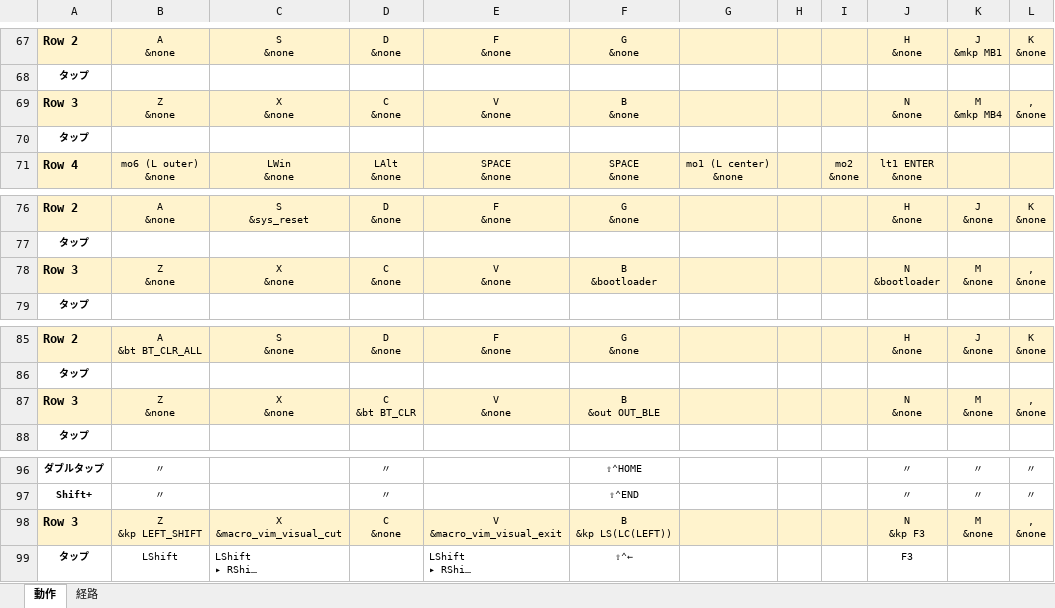
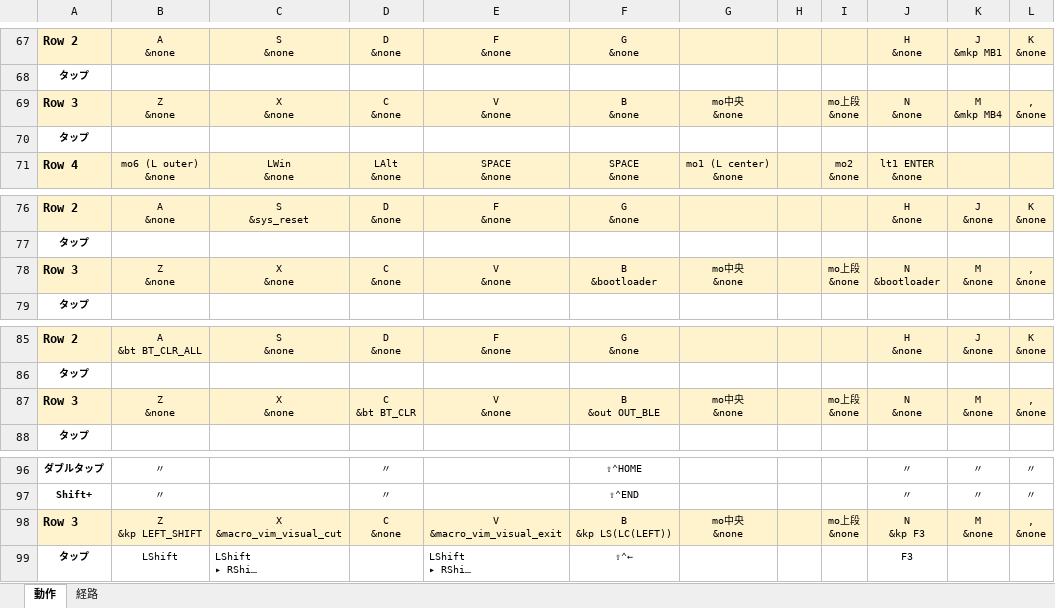
Before and after one commit to ryo-aoki-pc/zmk-config-AroundFortyRB, an Excel workbook: KEYMAP.xlsx, sheet 動作, drawn as a sheet; only a part is shown, gaps mark what is left out; long unchanged cells end in …; values as stored, in another font and other column widths than the file's, no borders; ↵ is a line break in a cell; the diff covers the shown part only; the diff names each change by its address in the sheet, - before the commit and + after, or states it on an @@ line.

```diff
--- a/KEYMAP.xlsx (sheet 動作)
+++ b/KEYMAP.xlsx (sheet 動作)
-G69: (empty)
+G69: mo中央 ↵ &none
-I69: (empty)
+I69: mo上段 ↵ &none
-G78: (empty)
+G78: mo中央 ↵ &none
-I78: (empty)
+I78: mo上段 ↵ &none
-G87: (empty)
+G87: mo中央 ↵ &none
-I87: (empty)
+I87: mo上段 ↵ &none
-G98: (empty)
+G98: mo中央 ↵ &none
-I98: (empty)
+I98: mo上段 ↵ &none
```
Also changed, not shown: 28 edited cells elsewhere in this sheet, sheet 経路, 2 other files.
